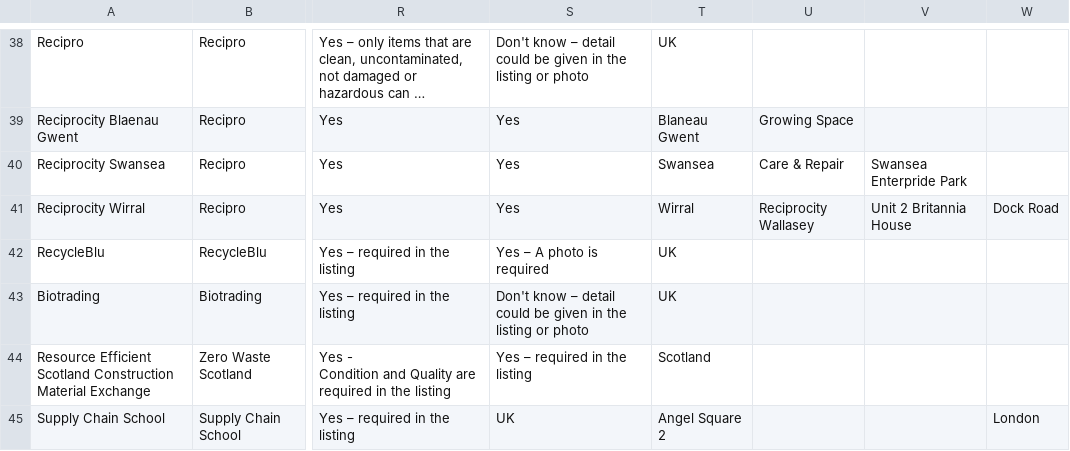
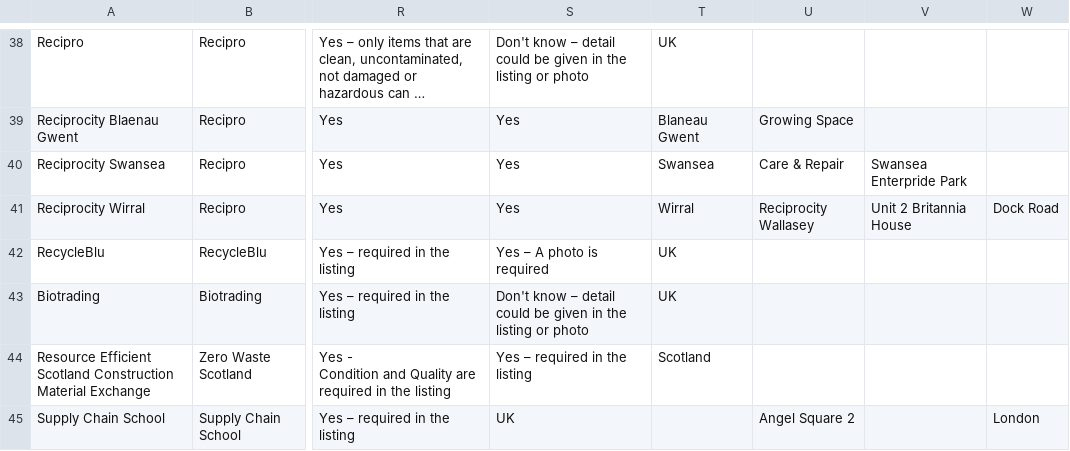
Before and after one commit to SW2893/sustainabilitytool-maps, a CSV file: src/mep/data.csv, drawn as a sheet; only a part is shown, gaps mark what is left out; long unchanged cells end in …; the diff names each change by its address in the sheet, - before the commit and + after, or states it on an @@ line.

Commit message:
Update data.csv

```diff
--- a/src/mep/data.csv
+++ b/src/mep/data.csv
-T45: Angel Square 2
+T45: (empty)
-U45: (empty)
+U45: Angel Square 2
```
